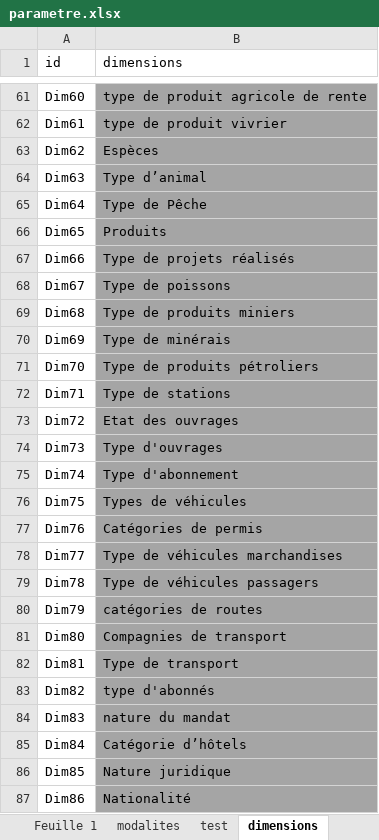
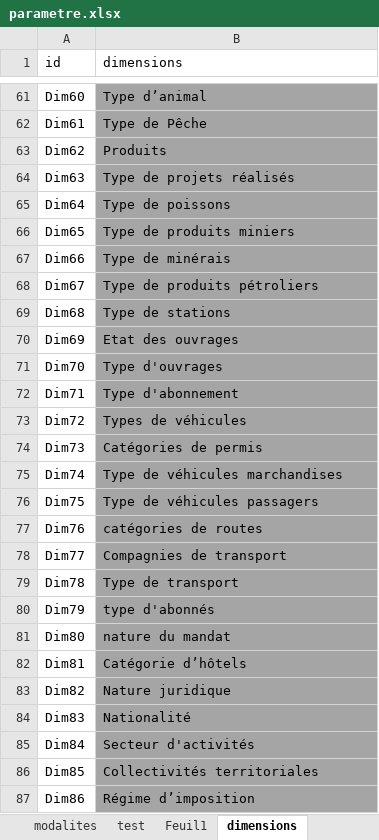
Before and after one commit to devskills365/data-import, an Excel workbook: parametre.xlsx, sheet dimensions, drawn as a sheet; only a part is shown, gaps mark what is left out; values as stored, in another font and other column widths than the file's, no borders; conditional formats not drawn; the diff covers the shown part only; the diff names each change by its address in the sheet, - before the commit and + after, or states it on an @@ line.

```diff
--- a/parametre.xlsx (sheet dimensions)
+++ b/parametre.xlsx (sheet dimensions)
+sheet tab: Feuil1
-B61 (dimensions): type de produit agricole de rente
+B61 (dimensions): Type d’animal
-B62 (dimensions): type de produit vivrier
+B62 (dimensions): Type de Pêche
-B63 (dimensions): Espèces
+B63 (dimensions): Produits
-B64 (dimensions): Type d’animal
+B64 (dimensions): Type de projets réalisés
-B65 (dimensions): Type de Pêche
+B65 (dimensions): Type de poissons
-B66 (dimensions): Produits
+B66 (dimensions): Type de produits miniers
-B67 (dimensions): Type de projets réalisés
+B67 (dimensions): Type de minérais
-B68 (dimensions): Type de poissons
+B68 (dimensions): Type de produits pétroliers
-B69 (dimensions): Type de produits miniers
+B69 (dimensions): Type de stations
-B70 (dimensions): Type de minérais
+B70 (dimensions): Etat des ouvrages
-B71 (dimensions): Type de produits pétroliers
+B71 (dimensions): Type d'ouvrages
-B72 (dimensions): Type de stations
+B72 (dimensions): Type d'abonnement
-B73 (dimensions): Etat des ouvrages
+B73 (dimensions): Types de véhicules
-B74 (dimensions): Type d'ouvrages
+B74 (dimensions): Catégories de permis
-B75 (dimensions): Type d'abonnement
+B75 (dimensions): Type de véhicules marchandises
-B76 (dimensions): Types de véhicules
+B76 (dimensions): Type de véhicules passagers
-B77 (dimensions): Catégories de permis
+B77 (dimensions): catégories de routes
-B78 (dimensions): Type de véhicules marchandises
+B78 (dimensions): Compagnies de transport
-B79 (dimensions): Type de véhicules passagers
+B79 (dimensions): Type de transport
-B80 (dimensions): catégories de routes
+B80 (dimensions): type d'abonnés
-B81 (dimensions): Compagnies de transport
+B81 (dimensions): nature du mandat
-B82 (dimensions): Type de transport
+B82 (dimensions): Catégorie d’hôtels
-B83 (dimensions): type d'abonnés
+B83 (dimensions): Nature juridique
-B84 (dimensions): nature du mandat
+B84 (dimensions): Nationalité
-B85 (dimensions): Catégorie d’hôtels
+B85 (dimensions): Secteur d'activités
-B86 (dimensions): Nature juridique
+B86 (dimensions): Collectivités territoriales
-B87 (dimensions): Nationalité
+B87 (dimensions): Régime d’imposition
```
Also changed, not shown: 6 removed rows and 93 edited cells elsewhere in this sheet, 7 other files.
